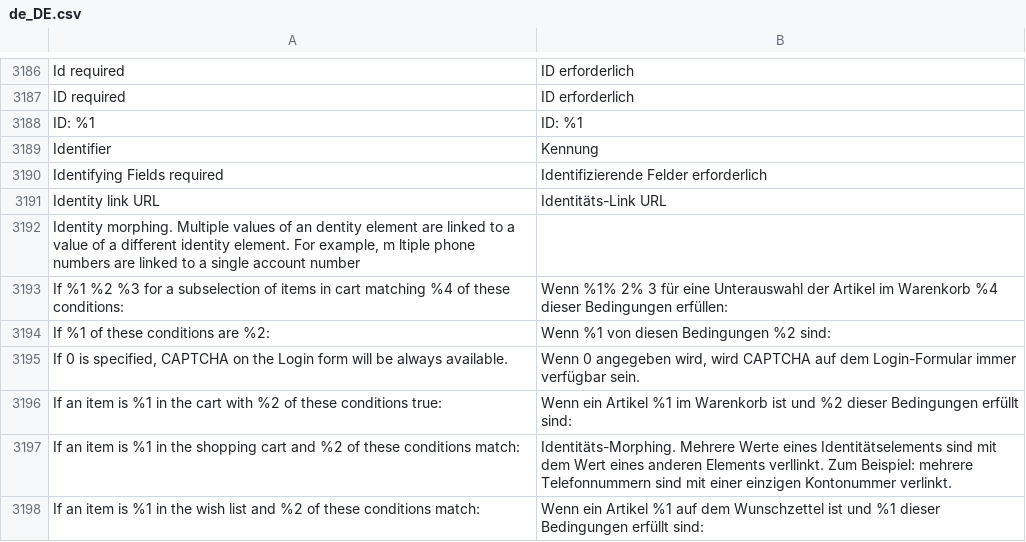
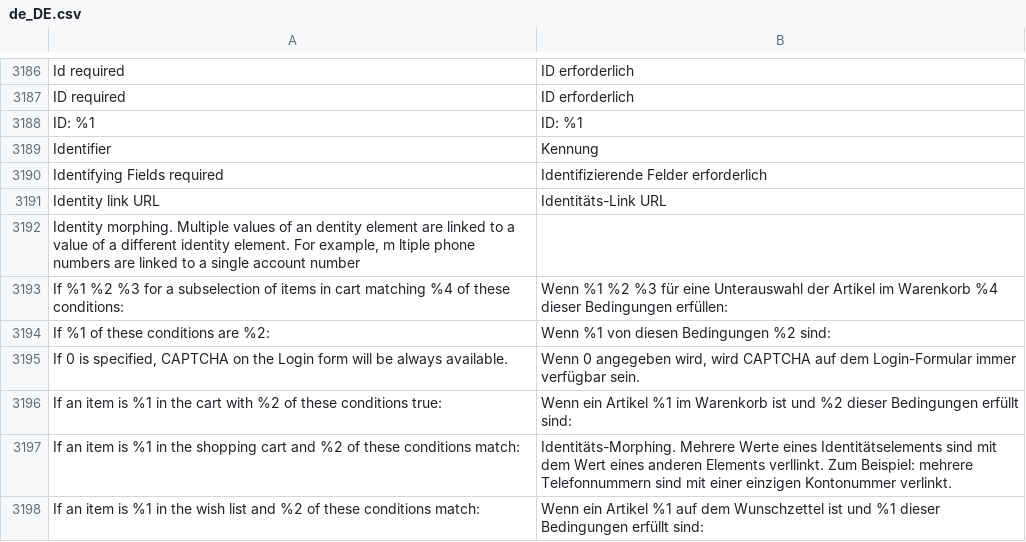
Before and after one commit to splendidinternet/Magento2_German_LocalePack_de_DE, a CSV file: de_DE.csv, drawn as a sheet; only a part is shown, gaps mark what is left out.

Commit message:
Fix error on saving cart price rule

```diff
--- a/de_DE.csv
+++ b/de_DE.csv
@@ -3218,3 +3218,3 @@ Identity link URL,Identitäts-Link URL
 "Identity morphing. Multiple values of an  dentity element are linked to a value of a different identity element. For example, m ltiple phone numbers are linked to a single account number",
-If %1 %2 %3 for a subselection of items in cart matching %4 of these conditions:,Wenn %1% 2% 3 für eine Unterauswahl der Artikel im Warenkorb %4 dieser Bedingungen erfüllen:
+If %1 %2 %3 for a subselection of items in cart matching %4 of these conditions:,Wenn %1 %2 %3 für eine Unterauswahl der Artikel im Warenkorb %4 dieser Bedingungen erfüllen:
 If %1 of these conditions are %2:,Wenn %1 von diesen Bedingungen %2 sind:
```
